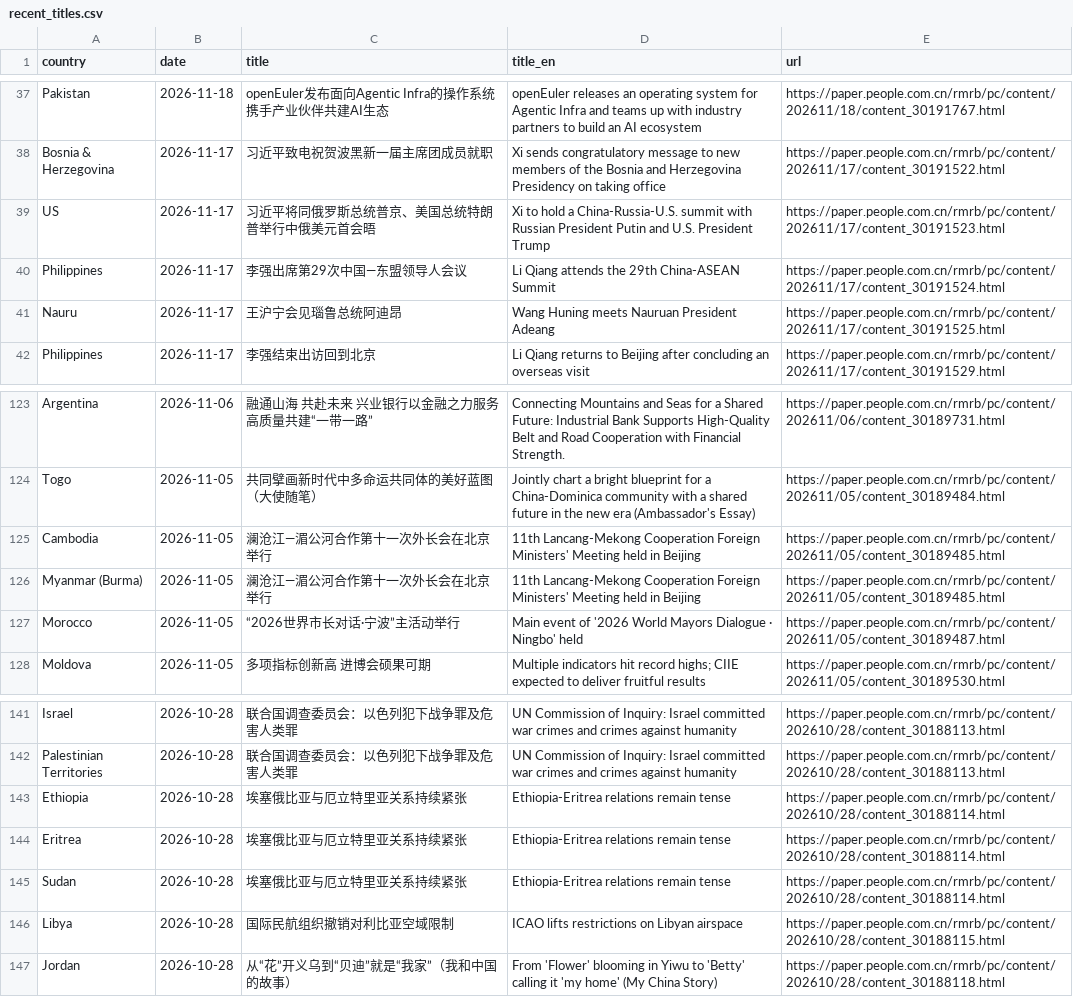
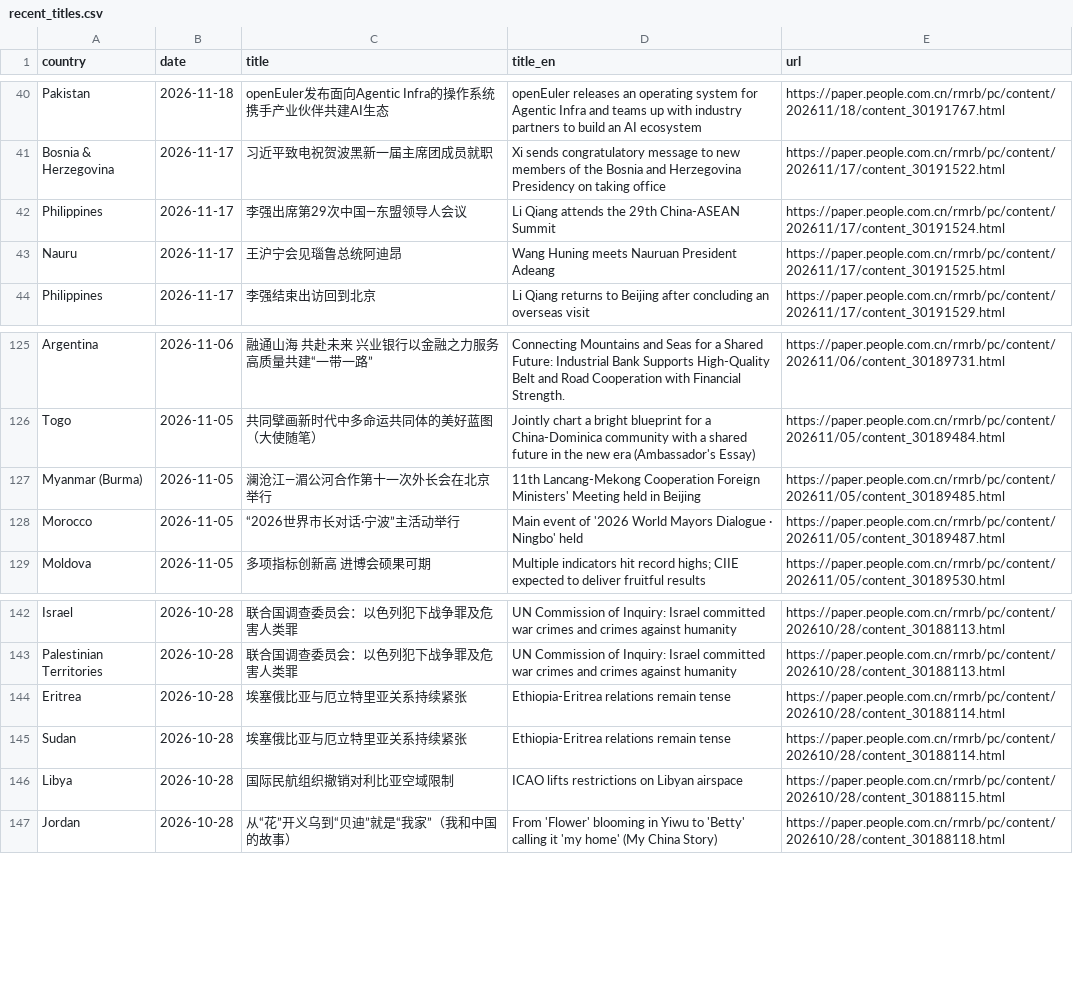
Before and after one commit to siuheiwo/china-foreign-rhetoric-observatory, a CSV file: recent_titles.csv, drawn as a sheet; only a part is shown, gaps mark what is left out; the diff covers the shown part only.

```diff
--- a/recent_titles.csv
+++ b/recent_titles.csv
@@ -38,3 +41,2 @@ Pakistan,2026-11-18,openEuler发布面向Agentic Infra的操作系统  携手产
 Bosnia & Herzegovina,2026-11-17,习近平致电祝贺波黑新一届主席团成员就职,Xi sends congratulatory message to new members of the Bosnia and Herzegovina Presidency on taking office,https://paper.people.com.cn/rmrb/pc/content/202611/17/content_30191522.html
-US,2026-11-17,习近平将同俄罗斯总统普京、美国总统特朗普举行中俄美元首会晤,Xi to hold a China-Russia-U.S. summit with Russian President Putin and U.S. President Trump,https://paper.people.com.cn/rmrb/pc/content/202611/17/content_30191523.html
 Philippines,2026-11-17,李强出席第29次中国—东盟领导人会议,Li Qiang attends the 29th China-ASEAN Summit,https://paper.people.com.cn/rmrb/pc/content/202611/17/content_30191524.html
@@ -124,3 +126,2 @@ Argentina,2026-11-06,融通山海  共赴未来 兴业银行以金融之力服
 Togo,2026-11-05,共同擘画新时代中多命运共同体的美好蓝图（大使随笔）,Jointly chart a bright blueprint for a China-Dominica community with a shared future in the new era (Ambassador's Essay),https://paper.people.com.cn/rmrb/pc/content/202611/05/content_30189484.html
-Cambodia,2026-11-05,澜沧江—湄公河合作第十一次外长会在北京举行,11th Lancang-Mekong Cooperation Foreign Ministers' Meeting held in Beijing,https://paper.people.com.cn/rmrb/pc/content/202611/05/content_30189485.html
 Myanmar (Burma),2026-11-05,澜沧江—湄公河合作第十一次外长会在北京举行,11th Lancang-Mekong Cooperation Foreign Ministers' Meeting held in Beijing,https://paper.people.com.cn/rmrb/pc/content/202611/05/content_30189485.html
@@ -142,3 +143,2 @@ Israel,2026-10-28,联合国调查委员会：以色列犯下战争罪及危害
 Palestinian Territories,2026-10-28,联合国调查委员会：以色列犯下战争罪及危害人类罪,UN Commission of Inquiry: Israel committed war crimes and crimes against humanity,https://paper.people.com.cn/rmrb/pc/content/202610/28/content_30188113.html
-Ethiopia,2026-10-28,埃塞俄比亚与厄立特里亚关系持续紧张,Ethiopia-Eritrea relations remain tense,https://paper.people.com.cn/rmrb/pc/content/202610/28/content_30188114.html
 Eritrea,2026-10-28,埃塞俄比亚与厄立特里亚关系持续紧张,Ethiopia-Eritrea relations remain tense,https://paper.people.com.cn/rmrb/pc/content/202610/28/content_30188114.html
```
Also changed, not shown: 12 added rows and 9 removed rows elsewhere in this file, alarms.csv, negative_titles.csv, 3 other files.
